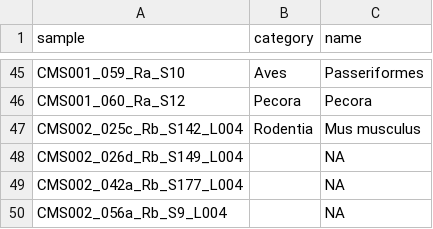
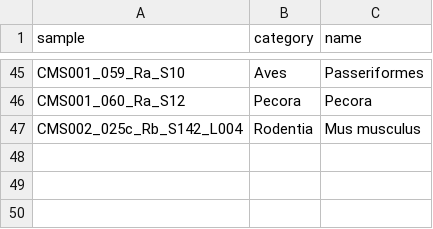
Before and after one commit to czbiohub-sf/california-mosquito-study, a CSV file: figures/fig4/vertebrate_lat.csv, drawn as a sheet; only a part is shown, gaps mark what is left out; the diff names each change by its address in the sheet, - before the commit and + after, or states it on an @@ line.

Commit message:
Remove CMS002 from bloodmeal analysis

```diff
--- a/figures/fig4/vertebrate_lat.csv
+++ b/figures/fig4/vertebrate_lat.csv
-row 48: CMS002_026d_Rb_S149_L004 |  | NA
-row 49: CMS002_042a_Rb_S177_L004 |  | NA
-row 50: CMS002_056a_Rb_S9_L004 |  | NA
```
